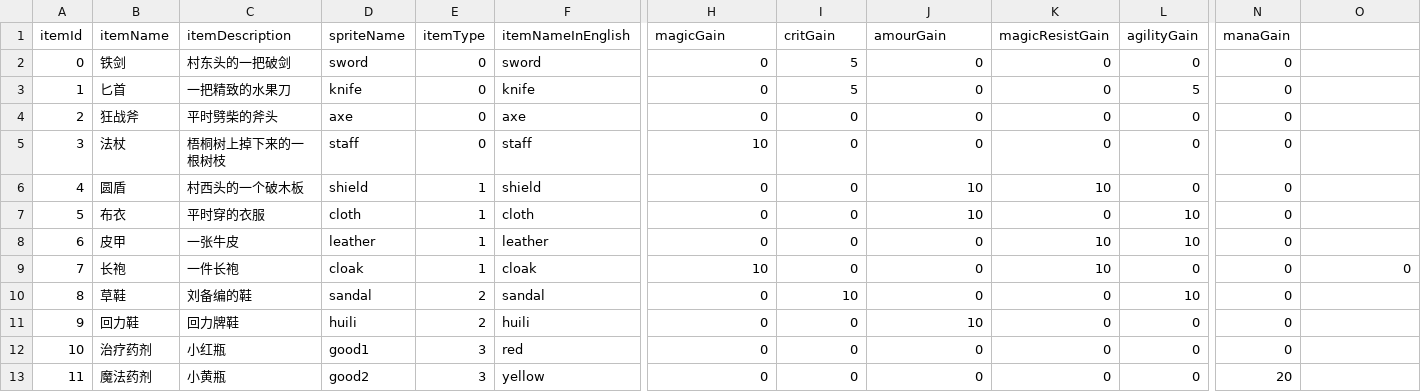
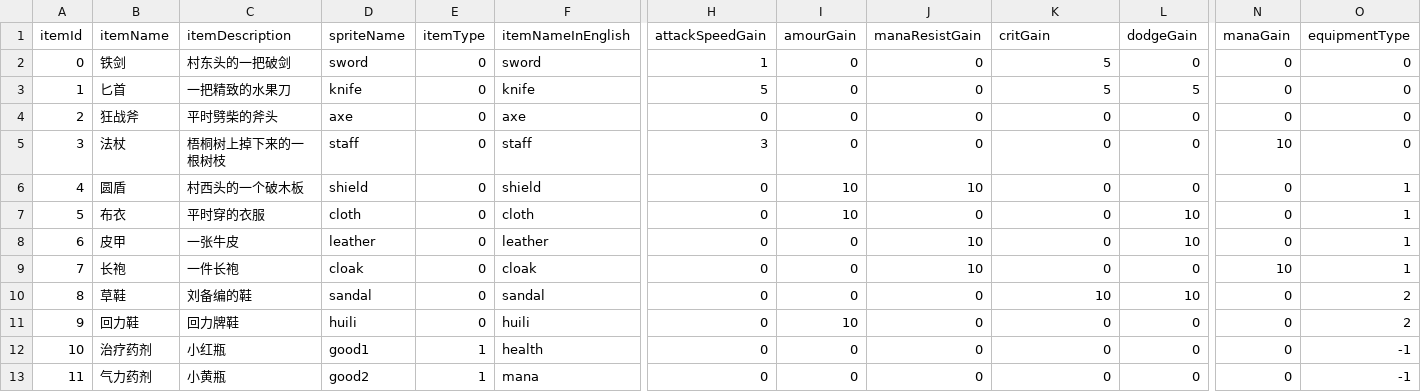
Before and after one commit to stephenhou2/InstanceWordGame, a CSV file: Scripts/JsonData/itemsData.csv, drawn as a sheet; only a part is shown, gaps mark what is left out; the diff names each change by its address in the sheet, - before the commit and + after, or states it on an @@ line.

Commit message:
rewrite items,backup,still some bugs

```diff
--- a/Scripts/JsonData/itemsData.csv
+++ b/Scripts/JsonData/itemsData.csv
-H1: magicGain
+H1: attackSpeedGain
-I1: critGain
+I1: amourGain
-J1: amourGain
+J1: manaResistGain
-K1: magicResistGain
+K1: critGain
-L1: agilityGain
+L1: dodgeGain
-O1: (empty)
+O1: equipmentType
-H2 (attackSpeedGain): 0
+H2 (attackSpeedGain): 1
-I2:I3 (amourGain): 5
+I2:I3 (amourGain): 0
-K2:K3 (critGain): 0
+K2:K3 (critGain): 5
-O2:O5 (equipmentType): (empty)
+O2:O5 (equipmentType): 0
-H3 (attackSpeedGain): 0
+H3 (attackSpeedGain): 5
-H5 (attackSpeedGain): 10
+H5 (attackSpeedGain): 3
-N5 (manaGain): 0
+N5 (manaGain): 10
-E6:E9 (itemType): 1
+E6:E9 (itemType): 0
-I6:I7 (amourGain): 0
+I6:I7 (amourGain): 10
-K6 (critGain): 10
+K6 (critGain): 0
-O6:O8 (equipmentType): (empty)
+O6:O8 (equipmentType): 1
-J7 (manaResistGain): 10
+J7 (manaResistGain): 0
-J8:J9 (manaResistGain): 0
+J8:J9 (manaResistGain): 10
-K8:K9 (critGain): 10
+K8:K9 (critGain): 0
-H9 (attackSpeedGain): 10
+H9 (attackSpeedGain): 0
-N9 (manaGain): 0
+N9 (manaGain): 10
-O9 (equipmentType): 0
+O9 (equipmentType): 1
-E10:E11 (itemType): 2
+E10:E11 (itemType): 0
-I10 (amourGain): 10
+I10 (amourGain): 0
-K10 (critGain): 0
+K10 (critGain): 10
-O10:O11 (equipmentType): (empty)
+O10:O11 (equipmentType): 2
-I11 (amourGain): 0
+I11 (amourGain): 10
-J11 (manaResistGain): 10
+J11 (manaResistGain): 0
-E12:E13 (itemType): 3
+E12:E13 (itemType): 1
-F12 (itemNameInEnglish): red
+F12 (itemNameInEnglish): health
-O12:O13 (equipmentType): (empty)
+O12:O13 (equipmentType): -1
-B13 (itemName): 魔法药剂
+B13 (itemName): 气力药剂
-F13 (itemNameInEnglish): yellow
+F13 (itemNameInEnglish): mana
-N13 (manaGain): 20
+N13 (manaGain): 0
```
Also changed, not shown: 30 other files.
